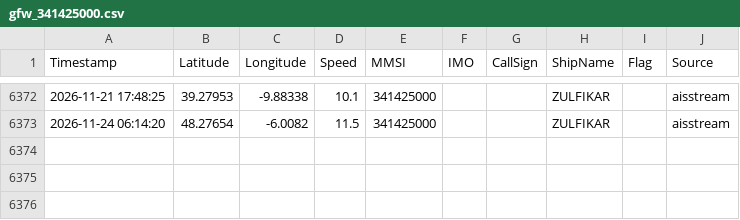
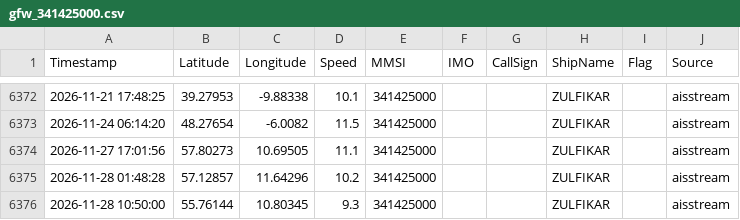
Before and after one commit to dylankinnear04-del/vesseltracker2, a CSV file: library/tracks/gfw_341425000.csv, drawn as a sheet; only a part is shown, gaps mark what is left out.

```diff
--- a/library/tracks/gfw_341425000.csv
+++ b/library/tracks/gfw_341425000.csv
@@ -6373 +6373,4 @@ Timestamp,Latitude,Longitude,Speed,MMSI,IMO,CallSign,ShipName,Flag,Source
 2026-11-24 06:14:20,48.27654,-6.0082,11.5,341425000,,,ZULFIKAR,,aisstream
+2026-11-27 17:01:56,57.80273,10.69505,11.1,341425000,,,ZULFIKAR,,aisstream
+2026-11-28 01:48:28,57.12857,11.64296,10.2,341425000,,,ZULFIKAR,,aisstream
+2026-11-28 10:50:00,55.76144,10.80345,9.3,341425000,,,ZULFIKAR,,aisstream
```
Also changed, not shown: library/tracks/gfw_227091000.csv, library/tracks/gfw_227222000.csv, 16 other files.
